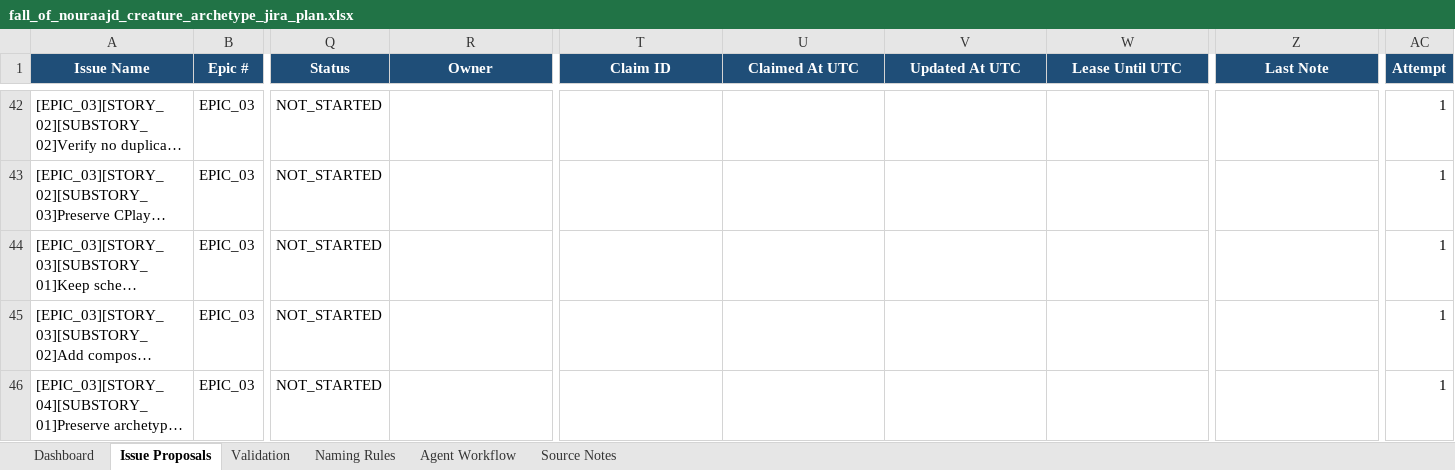
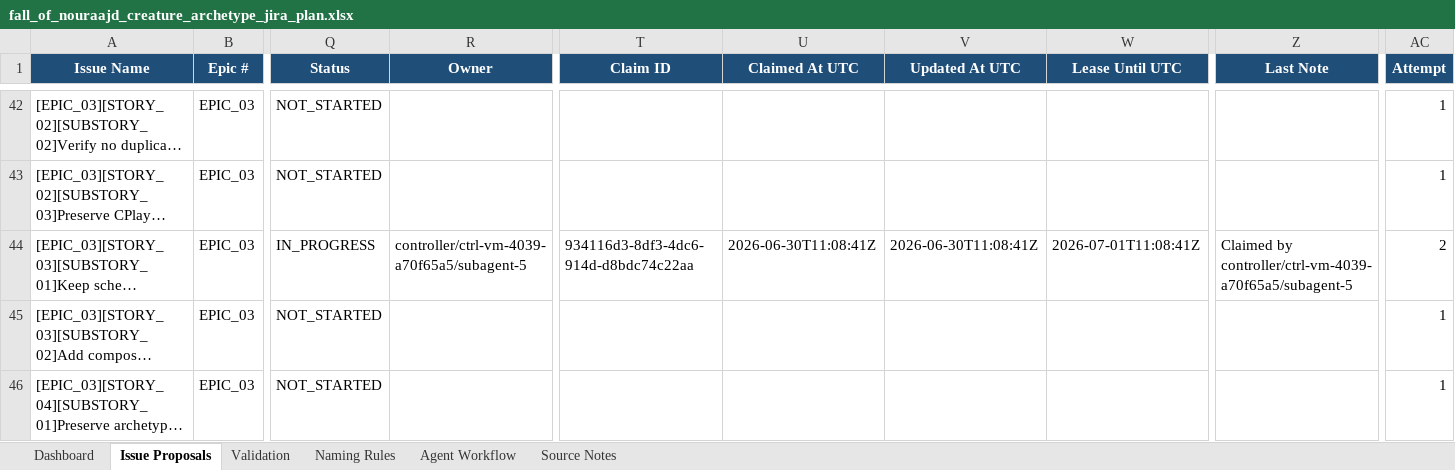
Before and after one commit to lisu188/fall-of-nouraajd, an Excel workbook: planning/fall_of_nouraajd_creature_archetype_jira_plan.xlsx, sheet Issue Proposals, drawn as a sheet; only a part is shown, gaps mark what is left out; long unchanged cells end in …; values as stored, in another font and other column widths than the file's, no borders; conditional formats and table styles not drawn; the diff names each change by its address in the sheet, - before the commit and + after, or states it on an @@ line.

```diff
--- a/planning/fall_of_nouraajd_creature_archetype_jira_plan.xlsx (sheet Issue Proposals)
+++ b/planning/fall_of_nouraajd_creature_archetype_jira_plan.xlsx (sheet Issue Proposals)
-Q44 (Status): NOT_STARTED
+Q44 (Status): IN_PROGRESS
-R44 (Owner): (empty)
+R44 (Owner): controller/ctrl-vm-4039-a70f65a5/subagent-5
-T44 (Claim ID): (empty)
+T44 (Claim ID): 934116d3-8df3-4dc6-914d-d8bdc74c22aa
-U44 (Claimed At UTC): (empty)
+U44 (Claimed At UTC): 2026-06-30T11:08:41Z
-V44 (Updated At UTC): (empty)
+V44 (Updated At UTC): 2026-06-30T11:08:41Z
-W44 (Lease Until UTC): (empty)
+W44 (Lease Until UTC): 2026-07-01T11:08:41Z
-Z44 (Last Note): (empty)
+Z44 (Last Note): Claimed by controller/ctrl-vm-4039-a70f65a5/subagent-5
-AC44 (Attempt): 1
+AC44 (Attempt): 2
```
